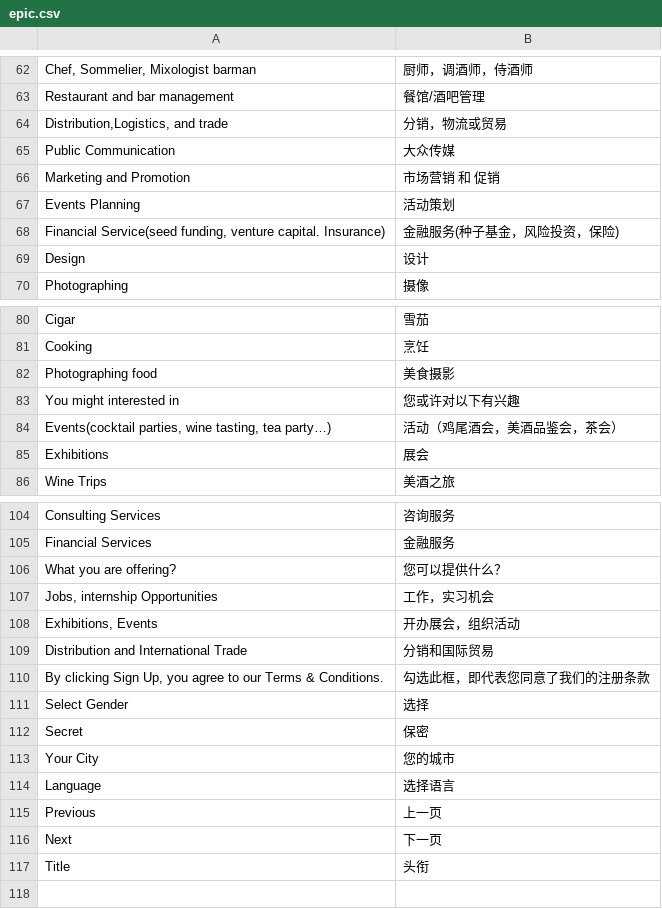
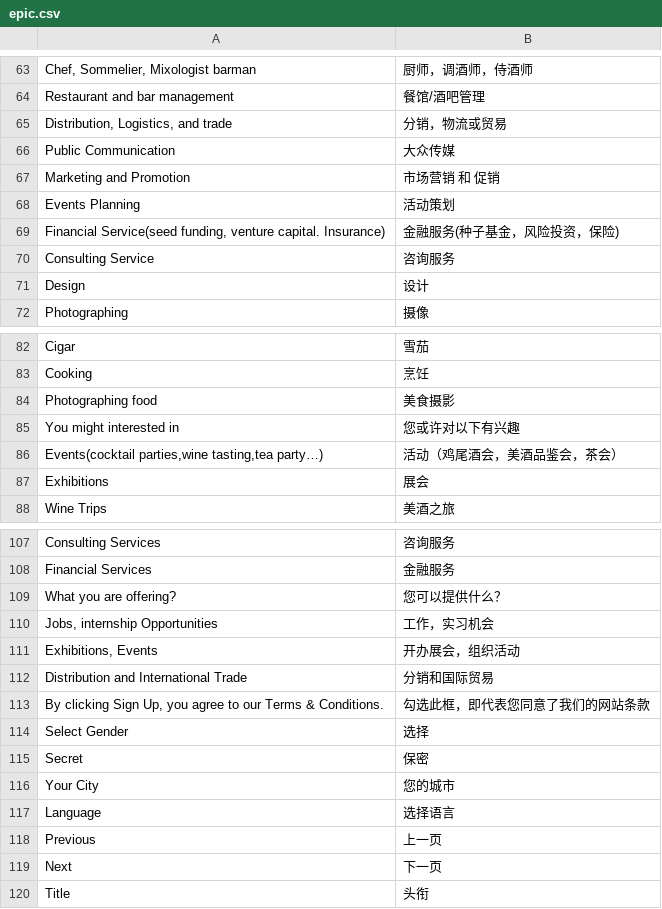
Before and after one commit to xuqian/eva-engine, a CSV file: website/Epic/data/languages/zh/epic.csv, drawn as a sheet; only a part is shown, gaps mark what is left out; addresses are those after the commit; the diff covers the shown part only; the diff names each change by its address in the sheet, - before the commit and + after, or states it on an @@ line.

```diff
--- a/website/Epic/data/languages/zh/epic.csv
+++ b/website/Epic/data/languages/zh/epic.csv
-A65: Distribution,Logistics, and trade
+A65: Distribution, Logistics, and trade
+row 70: Consulting Service | 咨询服务
-A86: Events(cocktail parties, wine tasting, tea party…)
+A86: Events(cocktail parties,wine tasting,tea party…)
-B113: 勾选此框，即代表您同意了我们的注册条款
+B113: 勾选此框，即代表您同意了我们的网站条款
```
Also changed, not shown: 4 added rows and 6 edited cells elsewhere in this file, website/Epic/data/languages/zh_TW/epic.csv.
